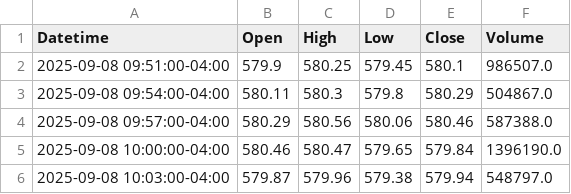
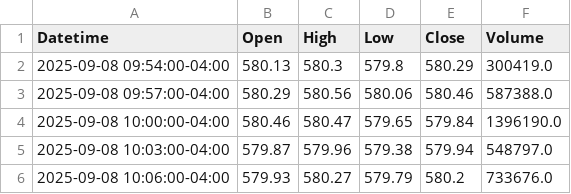
Before and after one commit to DeansGsxr/Deans-marketfeed, a CSV file: QQQ_3m.csv, drawn as a sheet; only a part is shown; the shorter side is filled out with more unchanged rows.

```diff
--- a/QQQ_3m.csv
+++ b/QQQ_3m.csv
@@ -1,4 +1,3 @@
 Datetime,Open,High,Low,Close,Volume
-2025-09-08 09:51:00-04:00,579.9,580.25,579.45,580.1,986507.0
-2025-09-08 09:54:00-04:00,580.11,580.3,579.8,580.29,504867.0
+2025-09-08 09:54:00-04:00,580.13,580.3,579.8,580.29,300419.0
 2025-09-08 09:57:00-04:00,580.29,580.56,580.06,580.46,587388.0
```
Also changed, not shown: QQQ_1m.csv, QQQ_5m.csv, 16 other files.
